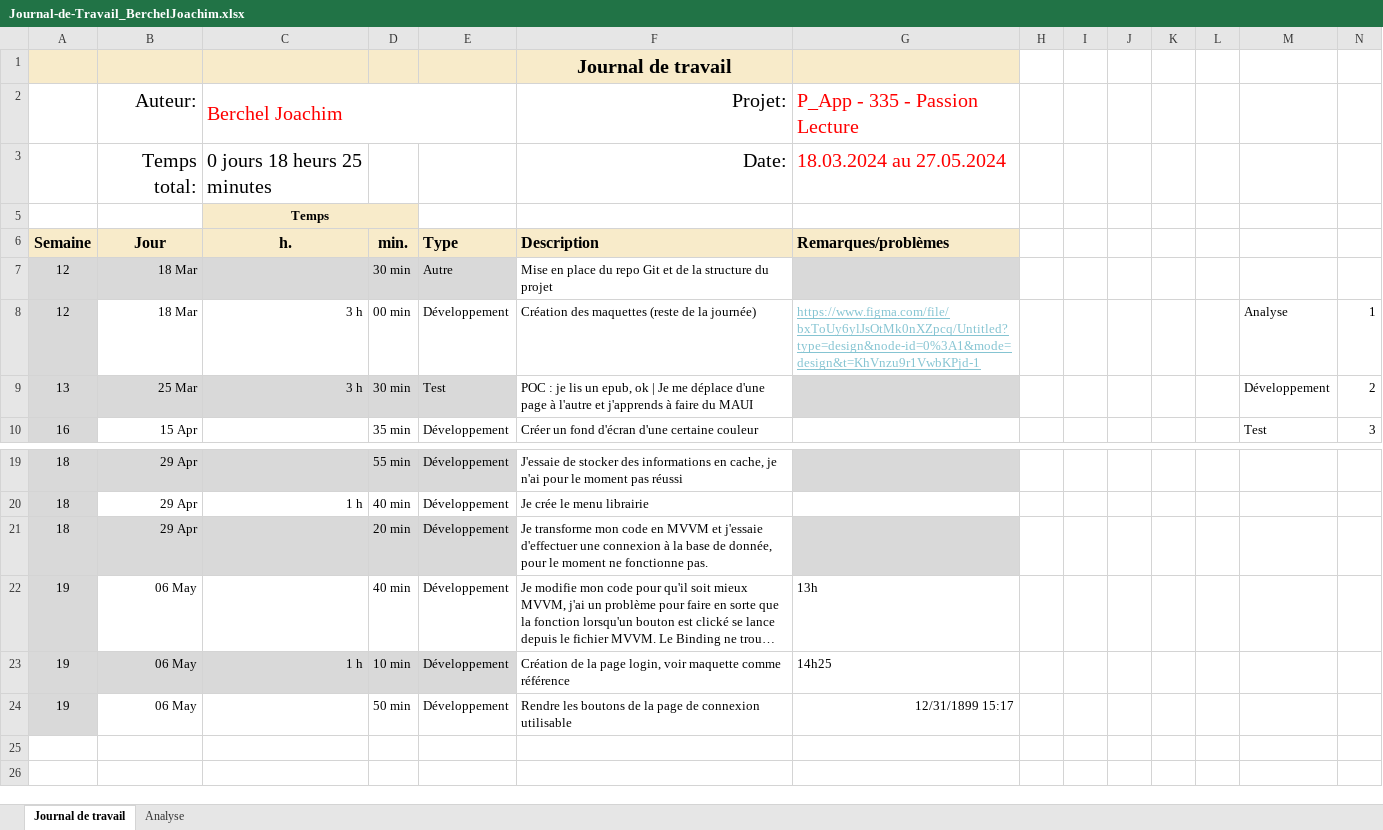
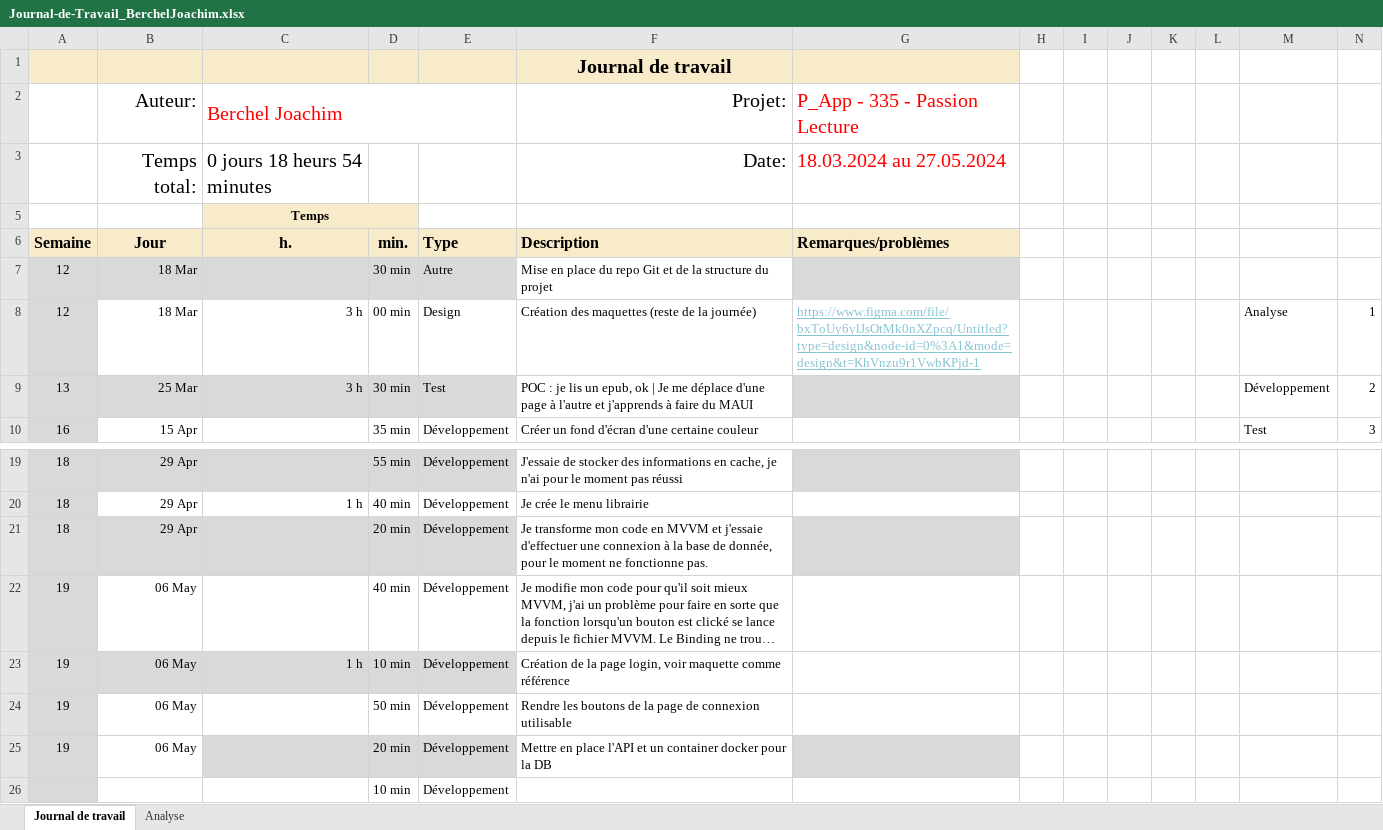
Before and after one commit to joaberch/readingPassion, an Excel workbook: doc/Journal-de-Travail_BerchelJoachim.xlsx, sheet Journal de travail, drawn as a sheet; only a part is shown, gaps mark what is left out; long unchanged cells end in …; values as stored, in another font and other column widths than the file's, no borders; conditional formats and table styles not drawn; rows hold the shown columns only; the diff names each change by its address in the sheet, - before the commit and + after, or states it on an @@ line.

Commit message:
Update Journal-de-Travail_BerchelJoachim.xlsx

```diff
--- a/doc/Journal-de-Travail_BerchelJoachim.xlsx (sheet Journal de travail)
+++ b/doc/Journal-de-Travail_BerchelJoachim.xlsx (sheet Journal de travail)
-C3 (h.): 0 jours 18 heurs 25 minutes
+C3 (h.): 0 jours 18 heurs 54 minutes
-E8 (Type): Développement
+E8 (Type): Design
-G22 (Remarques/problèmes): 13h
+G22 (Remarques/problèmes): (empty)
-G23 (Remarques/problèmes): 14h25
+G23 (Remarques/problèmes): (empty)
-G24 (Remarques/problèmes): 12/31/1899 15:17
+G24 (Remarques/problèmes): (empty)
+row 25: 19 | 06 May |  | 20 min | Développement | Mettre en place l'API et un container docker pour la DB
+row 26:  |  |  | 10 min | Développement
```
Also changed, not shown: sheet Analyse, hidden cells, charts or pictures.
